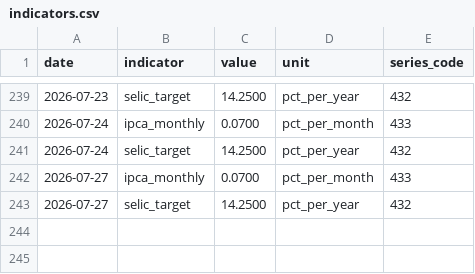
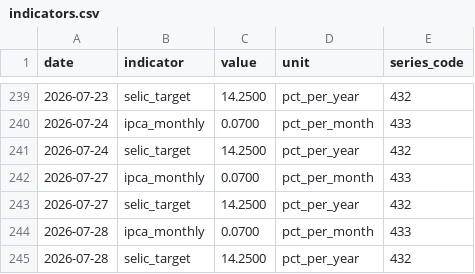
Before and after one commit to mrcrdg/brl-eur-monitor, a CSV file: data/curated/indicators.csv, drawn as a sheet; only a part is shown, gaps mark what is left out; the diff names each change by its address in the sheet, - before the commit and + after, or states it on an @@ line.

```diff
--- a/data/curated/indicators.csv
+++ b/data/curated/indicators.csv
+row 244: 2026-07-28 | ipca_monthly | 0.0700 | pct_per_month | 433
+row 245: 2026-07-28 | selic_target | 14.2500 | pct_per_year | 432
```
Also changed, not shown: data/curated/fx_rates.csv, data/curated/reconciliation.csv, 4 other files.
